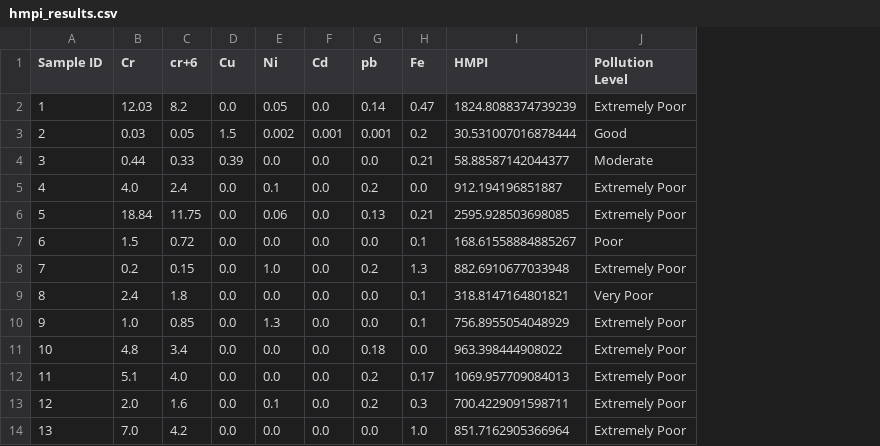
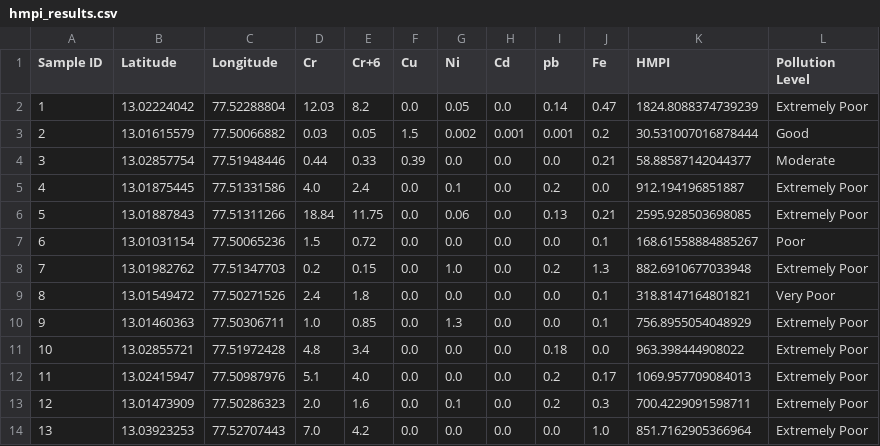
Before and after one commit to NotW41k3R/JalSuchak, a CSV file: data/hmpi_results.csv, drawn as a sheet; only a part is shown; addresses are those after the commit; the diff names each change by its address in the sheet, - before the commit and + after, or states it on an @@ line.

```diff
--- a/data/hmpi_results.csv
+++ b/data/hmpi_results.csv
+column B (Latitude), rows 2-14: 13.02224042 | 13.01615579 | 13.02857754 | 13.01875445 | 13.01887843 | 13.01031154 | 13.01982762 | 13.01549472 | 13.01460363 | 13.02855721 | 13.02415947 | 13.01473909 | 13.03923253
+column C (Longitude), rows 2-14: 77.52288804 | 77.50066882 | 77.51948446 | 77.51331586 | 77.51311266 | 77.50065236 | 77.51347703 | 77.50271526 | 77.50306711 | 77.51972428 | 77.50987976 | 77.50286323 | 77.52707443
-E1: cr+6
+E1: Cr+6
```
Also changed, not shown: 5 other files.
